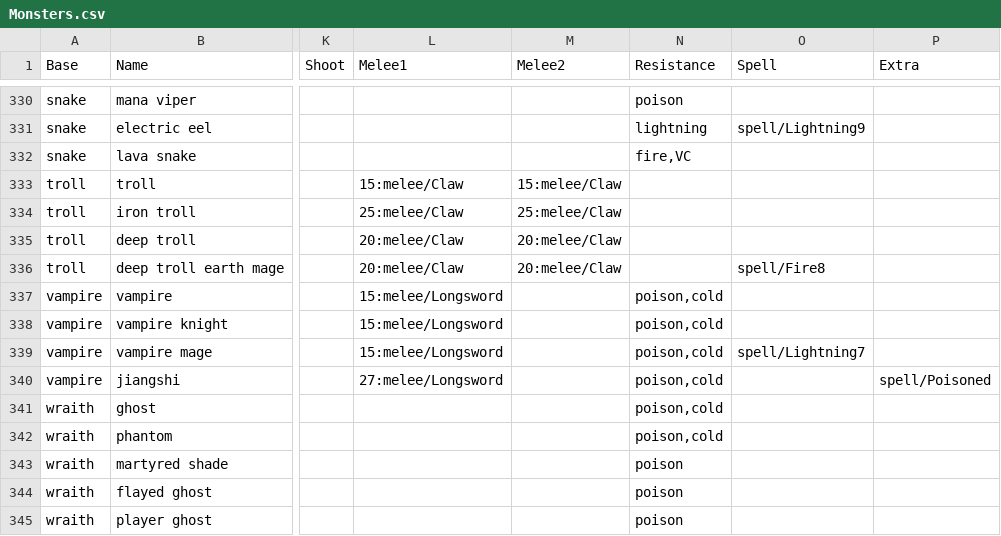
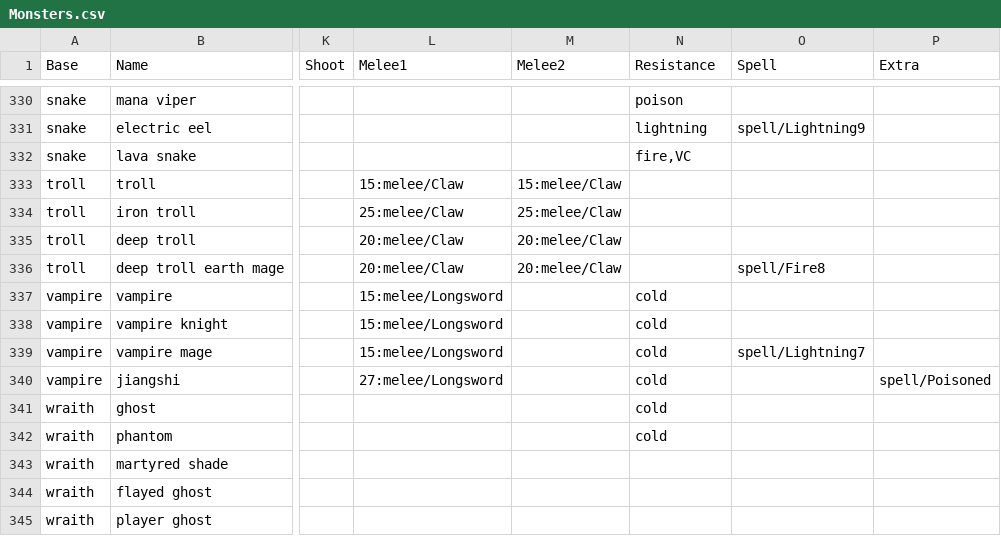
Before and after one commit to joelelmercarlson/random, a CSV file: GameData/Monsters.csv, drawn as a sheet; only a part is shown, gaps mark what is left out; the diff covers the shown part only; the diff names each change by its address in the sheet, - before the commit and + after, or states it on an @@ line.

```diff
--- a/GameData/Monsters.csv
+++ b/GameData/Monsters.csv
-N337:N342 (Resistance): poison,cold
+N337:N342 (Resistance): cold
-N343:N345 (Resistance): poison
+N343:N345 (Resistance): (empty)
```
Also changed, not shown: 1 removed row and 45 edited cells elsewhere in this file, GameData/Items.csv, GameData/MonstersGlyph.csv, 2 other files.
